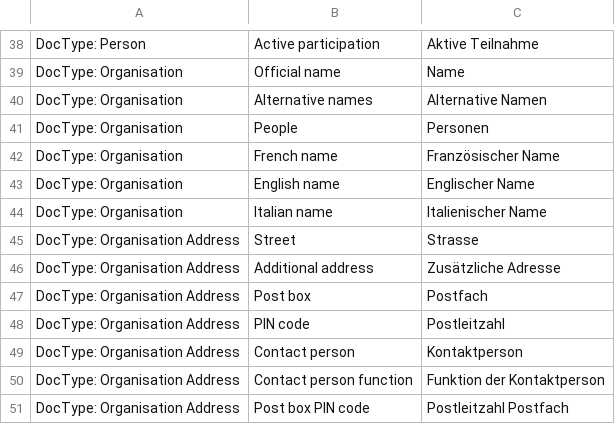
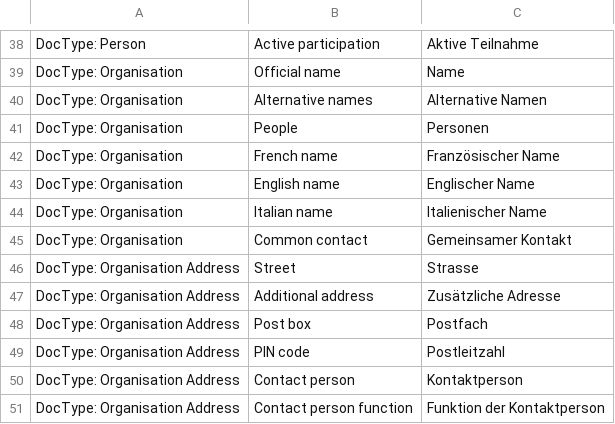
Before and after one commit to libracore/lifefair, a CSV file: lifefair/translations/de.csv, drawn as a sheet; only a part is shown, gaps mark what is left out; the shorter side is filled out with more unchanged rows.

Commit message:
common contact for organisations

```diff
--- a/lifefair/translations/de.csv
+++ b/lifefair/translations/de.csv
@@ -44,2 +44,3 @@ DocType: Organisation,English name,Englischer Name
 DocType: Organisation,Italian name,Italienischer Name
+DocType: Organisation,Common contact,Gemeinsamer Kontakt
 DocType: Organisation Address,Street,Strasse
```
Also changed, not shown: 1 other file.
